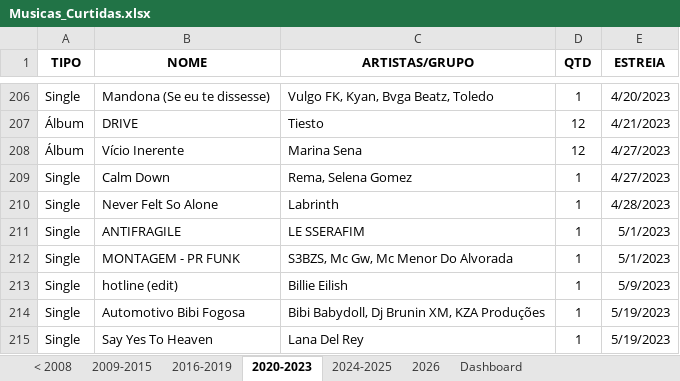
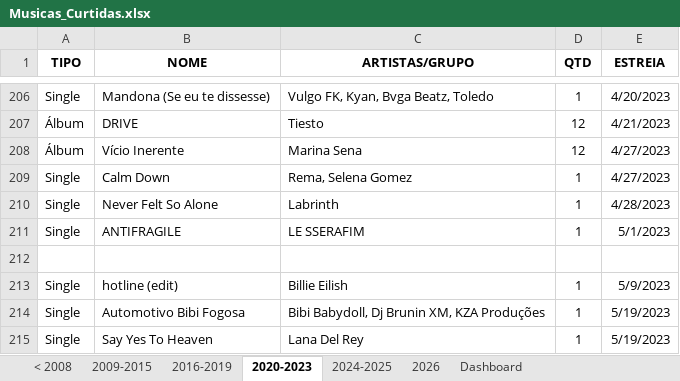
Before and after one commit to arthurlpsz/SpotifyLibraryMigrator, an Excel workbook: Musicas_Curtidas.xlsx, sheet 2020-2023, drawn as a sheet; only a part is shown, gaps mark what is left out; values as stored, in another font and other column widths than the file's, no borders; table styles not drawn; the diff names each change by its address in the sheet, - before the commit and + after, or states it on an @@ line.

```diff
--- a/Musicas_Curtidas.xlsx (sheet 2020-2023)
+++ b/Musicas_Curtidas.xlsx (sheet 2020-2023)
-row 212: Single | MONTAGEM - PR FUNK | S3BZS, Mc Gw, Mc Menor Do Alvorada | 1 | 5/1/2023
+row 212: (empty)
```
Also changed, not shown: sheet 2024-2025, sheet 2026, sheet 2009-2015, sheet Dashboard, charts or pictures, 5 other files.
